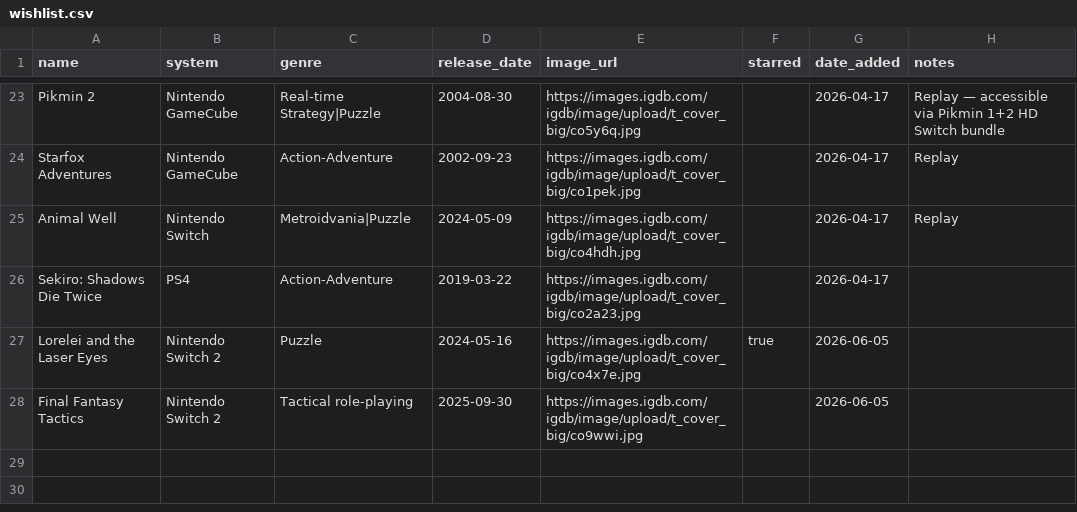
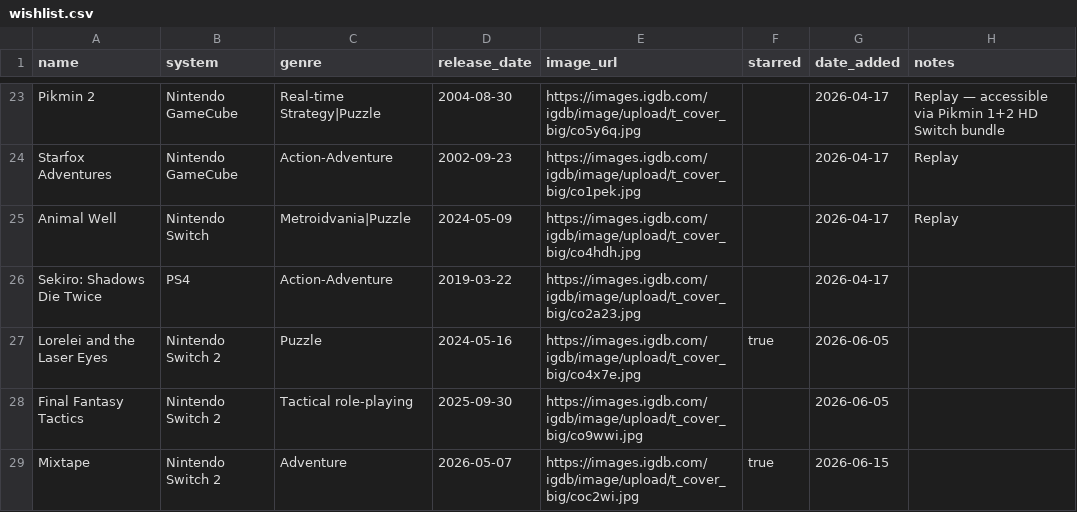
Before and after one commit to robertgrassian/personal_website, a CSV file: wishlist.csv, drawn as a sheet; only a part is shown, gaps mark what is left out; the diff names each change by its address in the sheet, - before the commit and + after, or states it on an @@ line.

```diff
--- a/wishlist.csv
+++ b/wishlist.csv
+row 29: Mixtape | Nintendo Switch 2 | Adventure | 2026-05-07 | https://images.igdb.com/igdb/image/upload/t_cover_big/coc2wi.jpg | true | 2026-06-15
```
Also changed, not shown: games.csv.
